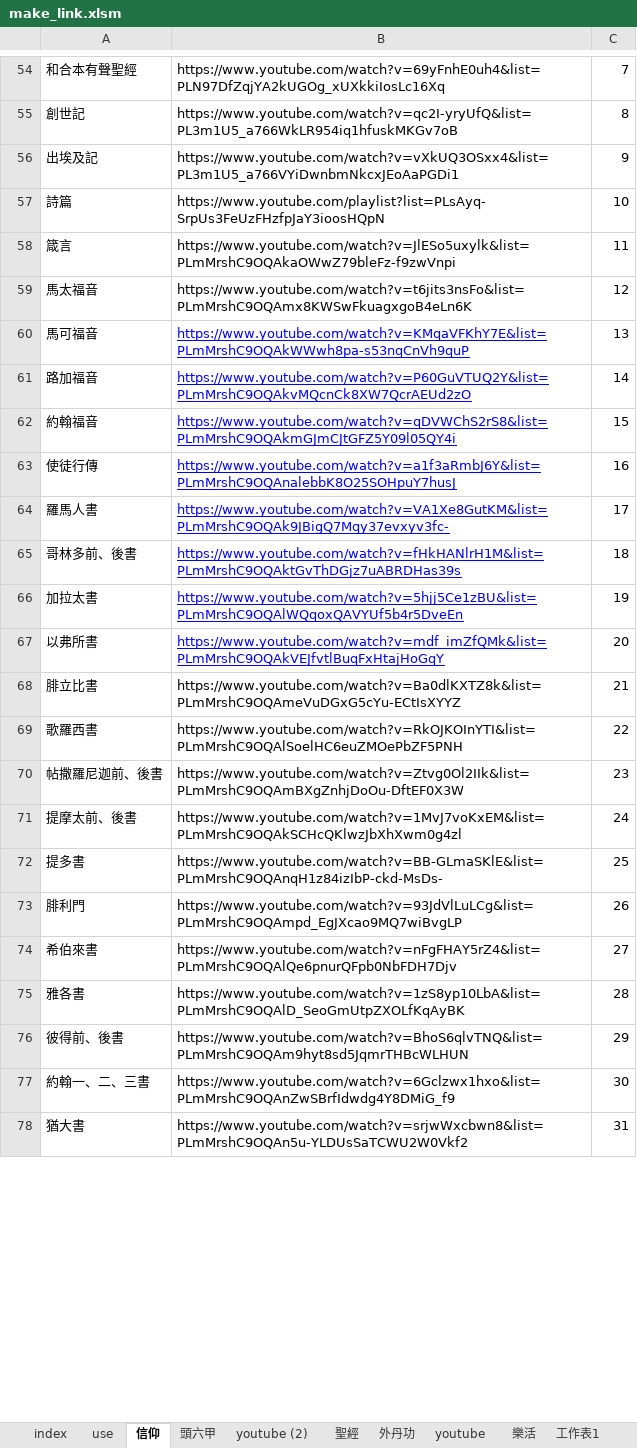
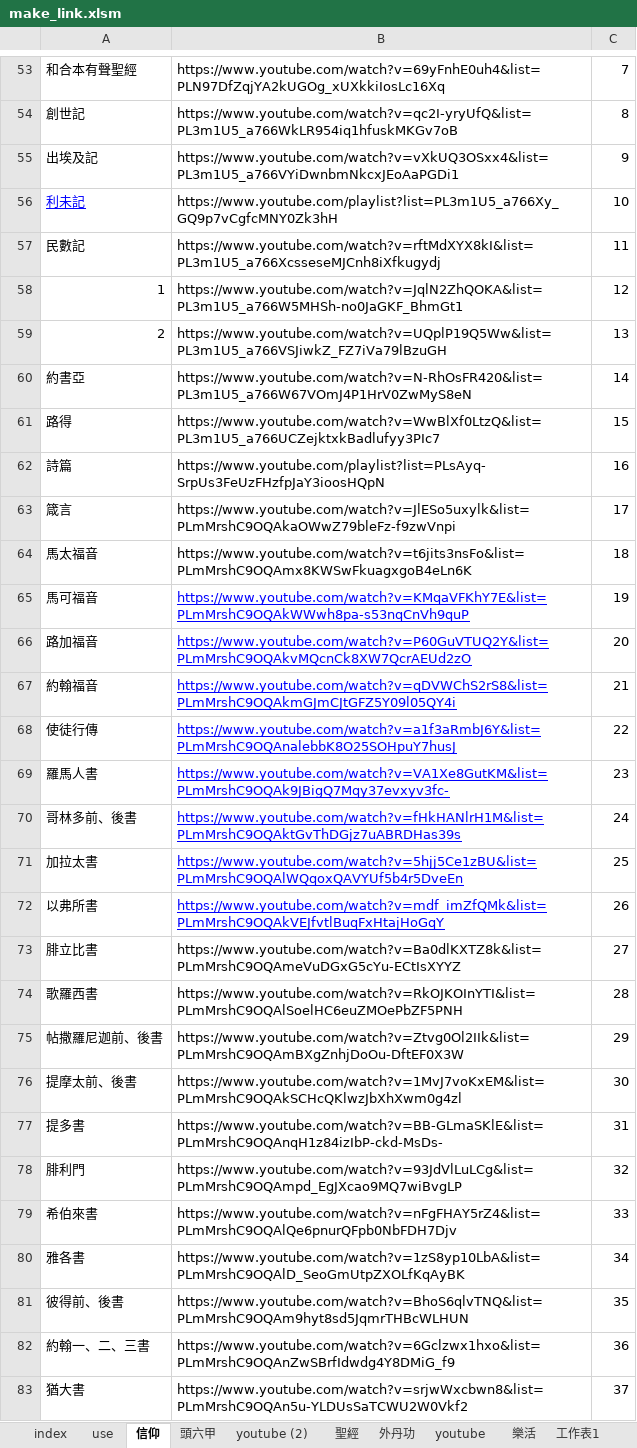
Before and after one commit to svn12/svn12.github.io, an Excel workbook: make_link.xlsm, sheet 信仰, drawn as a sheet; only a part is shown, gaps mark what is left out; values as stored, in another font and other column widths than the file's, no borders; addresses are those after the commit; the diff covers the shown part only; the diff names each change by its address in the sheet, - before the commit and + after, or states it on an @@ line.

```diff
--- a/make_link.xlsm (sheet 信仰)
+++ b/make_link.xlsm (sheet 信仰)
+row 56: 利未記 | https://www.youtube.com/playlist?list=PL3m1U5_a766Xy_GQ9p7vCgfcMNY0Zk3hH | 10
+row 57: 民數記 | https://www.youtube.com/watch?v=rftMdXYX8kI&list=PL3m1U5_a766XcsseseMJCnh8iXfkugydj | 11
+row 58: 1 | https://www.youtube.com/watch?v=JqlN2ZhQOKA&list=PL3m1U5_a766W5MHSh-no0JaGKF_BhmGt1 | 12
+row 59: 2 | https://www.youtube.com/watch?v=UQplP19Q5Ww&list=PL3m1U5_a766VSJiwkZ_FZ7iVa79lBzuGH | 13
+row 60: 約書亞 | https://www.youtube.com/watch?v=N-RhOsFR420&list=PL3m1U5_a766W67VOmJ4P1HrV0ZwMyS8eN | 14
+row 61: 路得 | https://www.youtube.com/watch?v=WwBlXf0LtzQ&list=PL3m1U5_a766UCZejktxkBadlufyy3PIc7 | 15
-C62: 10
+C62: 16
-C63: 11
+C63: 17
-C64: 12
+C64: 18
-C65: 13
+C65: 19
-C66: 14
+C66: 20
-C67: 15
+C67: 21
-C68: 16
+C68: 22
-C69: 17
+C69: 23
-C70: 18
+C70: 24
-C71: 19
+C71: 25
-C72: 20
+C72: 26
-C73: 21
+C73: 27
-C74: 22
+C74: 28
-C75: 23
+C75: 29
-C76: 24
+C76: 30
-C77: 25
+C77: 31
-C78: 26
+C78: 32
-C79: 27
+C79: 33
-C80: 28
+C80: 34
-C81: 29
+C81: 35
-C82: 30
+C82: 36
-C83: 31
+C83: 37
```
Also changed, not shown: 1 added row, 1 removed row and 6 edited cells elsewhere in this sheet, formulas that keep their value, 3 other files.
